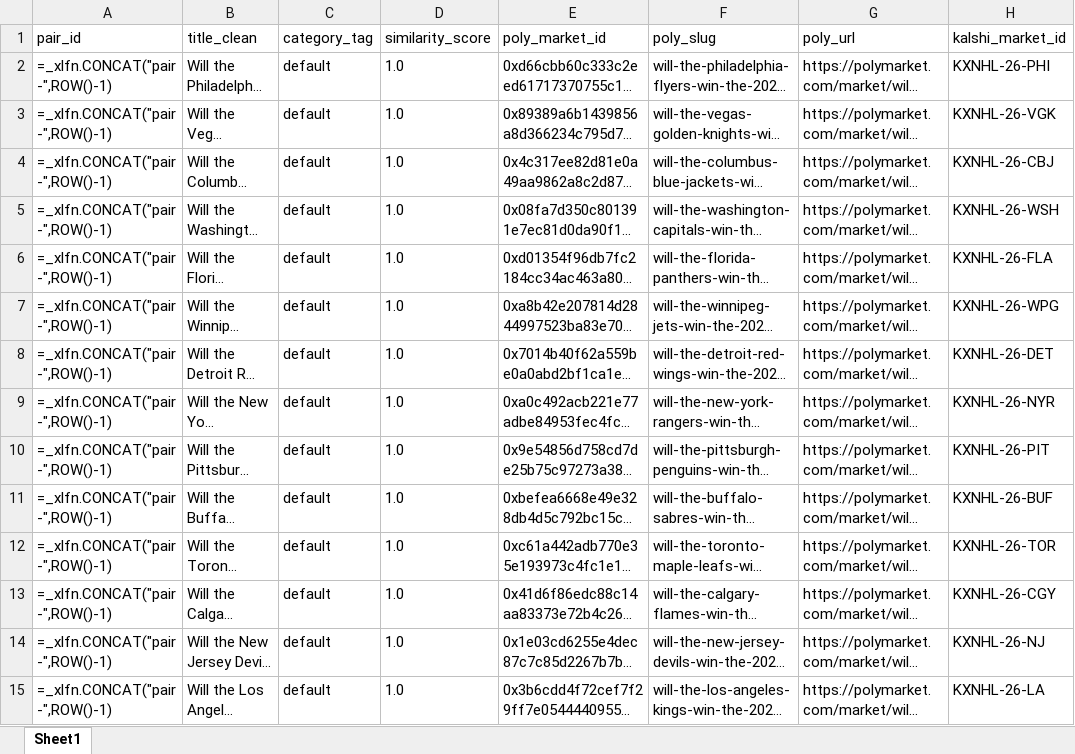
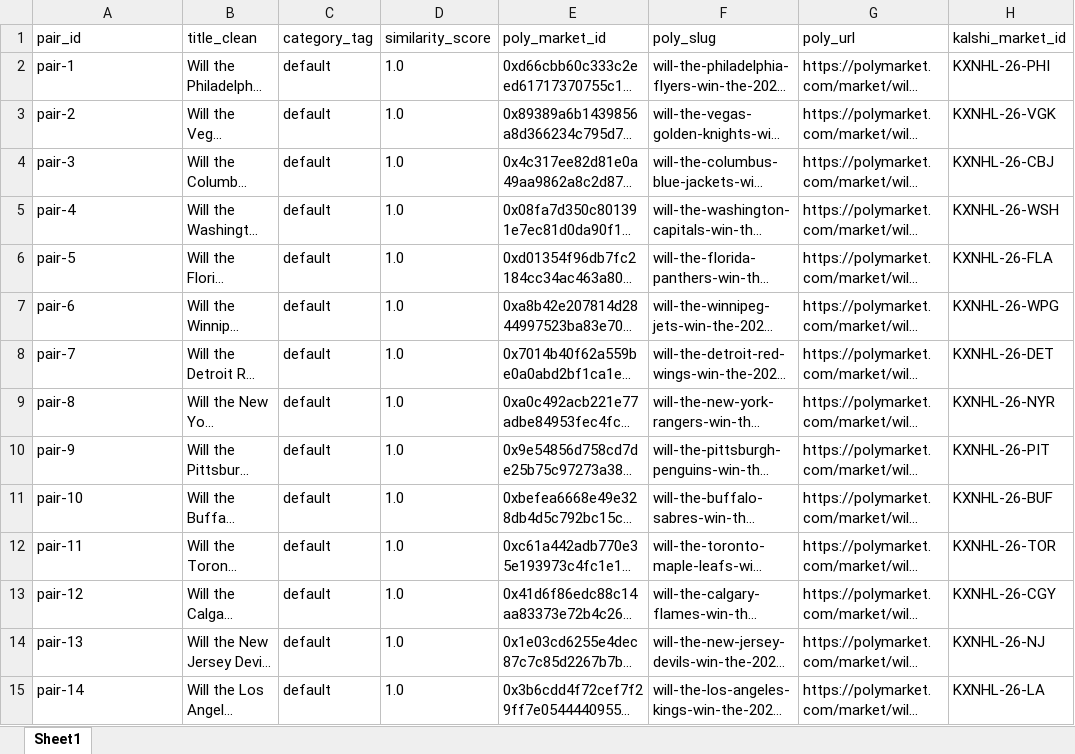
Before and after one commit to traders-at-smu/PMSA-Spring-2026, an Excel workbook: V2/Pairs_for_Kalshi_and_Polymarket.xlsx, sheet Sheet1, drawn as a sheet; only a part is shown; long unchanged cells end in …; values as stored, in another font and other column widths than the file's, no borders; formulas without a stored value are shown as written; the diff covers the shown part only; the diff names each change by its address in the sheet, - before the commit and + after, or states it on an @@ line.

Commit message:
Logic Updates, Pair Edits

```diff
--- a/V2/Pairs_for_Kalshi_and_Polymarket.xlsx (sheet Sheet1)
+++ b/V2/Pairs_for_Kalshi_and_Polymarket.xlsx (sheet Sheet1)
-A2 (pair_id): =_xlfn.CONCAT("pair-",ROW()-1)
+A2 (pair_id): pair-1
-A3 (pair_id): =_xlfn.CONCAT("pair-",ROW()-1)
+A3 (pair_id): pair-2
-A4 (pair_id): =_xlfn.CONCAT("pair-",ROW()-1)
+A4 (pair_id): pair-3
-A5 (pair_id): =_xlfn.CONCAT("pair-",ROW()-1)
+A5 (pair_id): pair-4
-A6 (pair_id): =_xlfn.CONCAT("pair-",ROW()-1)
+A6 (pair_id): pair-5
-A7 (pair_id): =_xlfn.CONCAT("pair-",ROW()-1)
+A7 (pair_id): pair-6
-A8 (pair_id): =_xlfn.CONCAT("pair-",ROW()-1)
+A8 (pair_id): pair-7
-A9 (pair_id): =_xlfn.CONCAT("pair-",ROW()-1)
+A9 (pair_id): pair-8
-A10 (pair_id): =_xlfn.CONCAT("pair-",ROW()-1)
+A10 (pair_id): pair-9
-A11 (pair_id): =_xlfn.CONCAT("pair-",ROW()-1)
+A11 (pair_id): pair-10
-A12 (pair_id): =_xlfn.CONCAT("pair-",ROW()-1)
+A12 (pair_id): pair-11
-A13 (pair_id): =_xlfn.CONCAT("pair-",ROW()-1)
+A13 (pair_id): pair-12
-A14 (pair_id): =_xlfn.CONCAT("pair-",ROW()-1)
+A14 (pair_id): pair-13
-A15 (pair_id): =_xlfn.CONCAT("pair-",ROW()-1)
+A15 (pair_id): pair-14
```
Also changed, not shown: 2 removed rows and 1110 edited cells elsewhere in this sheet, V4/Pairs_for_Kalshi_and_Polymarket.xlsx, 5 other files.
